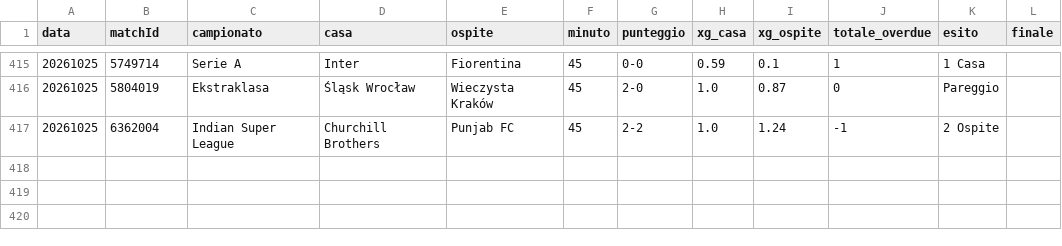
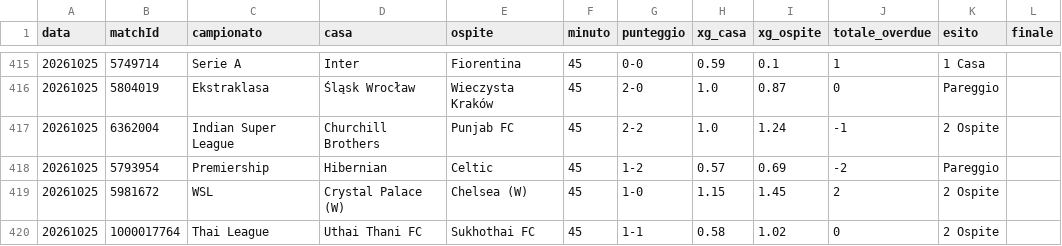
Before and after one commit to edbass1/xg-overdue-live, a CSV file: storico.csv, drawn as a sheet; only a part is shown, gaps mark what is left out.

```diff
--- a/storico.csv
+++ b/storico.csv
@@ -417 +417,4 @@ data;matchId;campionato;casa;ospite;minuto;punteggio;xg_casa;xg_ospite;totale_ov
 20261025;6362004;Indian Super League;Churchill Brothers;Punjab FC;45;2-2;1.0;1.24;-1;2 Ospite;
+20261025;5793954;Premiership;Hibernian;Celtic;45;1-2;0.57;0.69;-2;Pareggio;
+20261025;5981672;WSL;Crystal Palace (W);Chelsea (W);45;1-0;1.15;1.45;2;2 Ospite;
+20261025;1000017764;Thai League;Uthai Thani FC;Sukhothai FC;45;1-1;0.58;1.02;0;2 Ospite;
```
Also changed, not shown: 3 other files.
